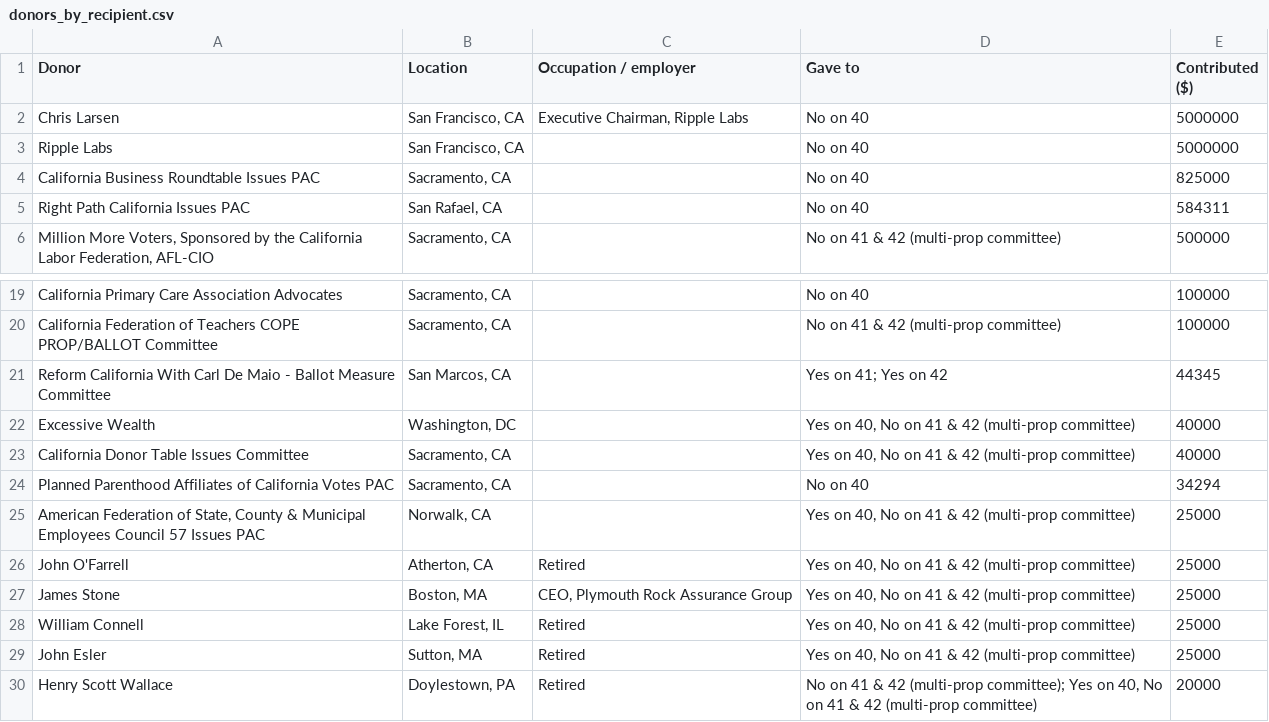
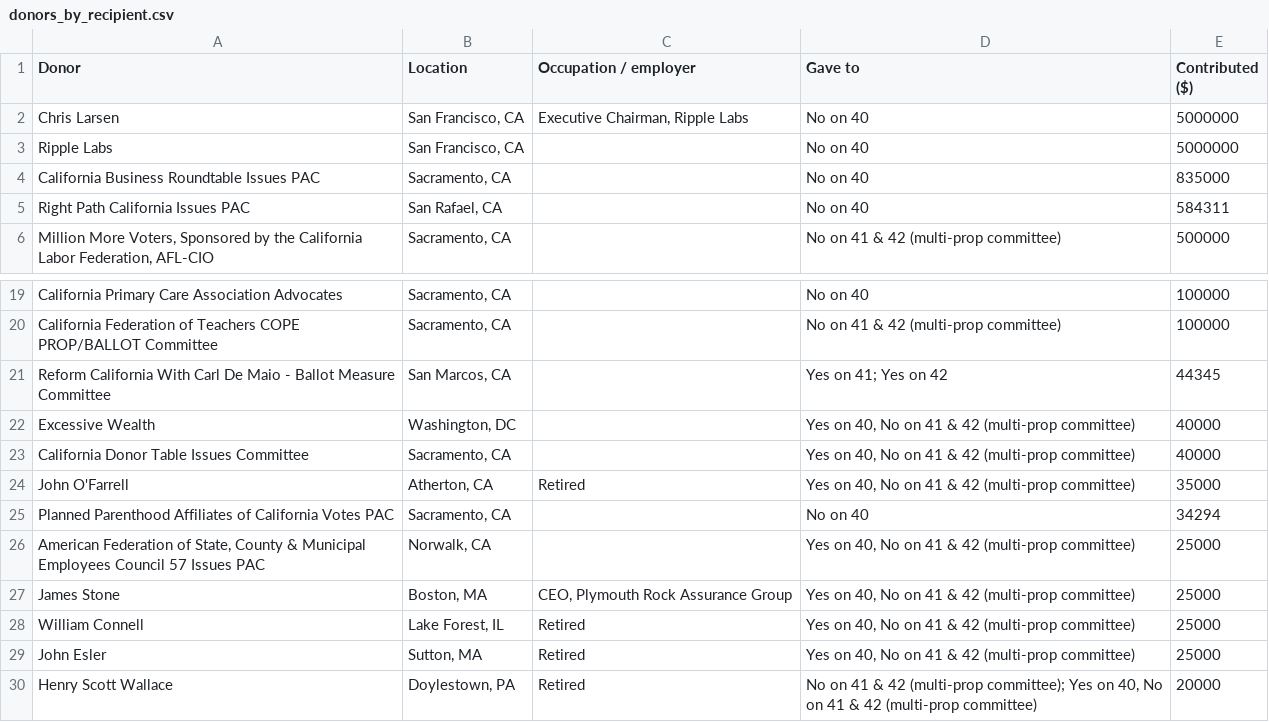
Before and after one commit to lukeharold/prop40-campaign-finance, a CSV file: output/donors_by_recipient.csv, drawn as a sheet; only a part is shown, gaps mark what is left out.

```diff
--- a/output/donors_by_recipient.csv
+++ b/output/donors_by_recipient.csv
@@ -3,3 +3,3 @@ Chris Larsen,"San Francisco, CA","Executive Chairman, Ripple Labs",No on 40,5000
 Ripple Labs,"San Francisco, CA",,No on 40,5000000
-California Business Roundtable Issues PAC,"Sacramento, CA",,No on 40,825000
+California Business Roundtable Issues PAC,"Sacramento, CA",,No on 40,835000
 Right Path California Issues PAC,"San Rafael, CA",,No on 40,584311
@@ -23,5 +23,5 @@ Excessive Wealth,"Washington, DC",,"Yes on 40, No on 41 & 42 (multi-prop committ
 California Donor Table Issues Committee,"Sacramento, CA",,"Yes on 40, No on 41 & 42 (multi-prop committee)",40000
+John O'Farrell,"Atherton, CA",Retired,"Yes on 40, No on 41 & 42 (multi-prop committee)",35000
 Planned Parenthood Affiliates of California Votes PAC,"Sacramento, CA",,No on 40,34294
 "American Federation of State, County & Municipal Employees Council 57 Issues PAC","Norwalk, CA",,"Yes on 40, No on 41 & 42 (multi-prop committee)",25000
-John O'Farrell,"Atherton, CA",Retired,"Yes on 40, No on 41 & 42 (multi-prop committee)",25000
 James Stone,"Boston, MA","CEO, Plymouth Rock Assurance Group","Yes on 40, No on 41 & 42 (multi-prop committee)",25000
```
Also changed, not shown: output/map_county.csv, output/map_zip.csv, 10 other files.
